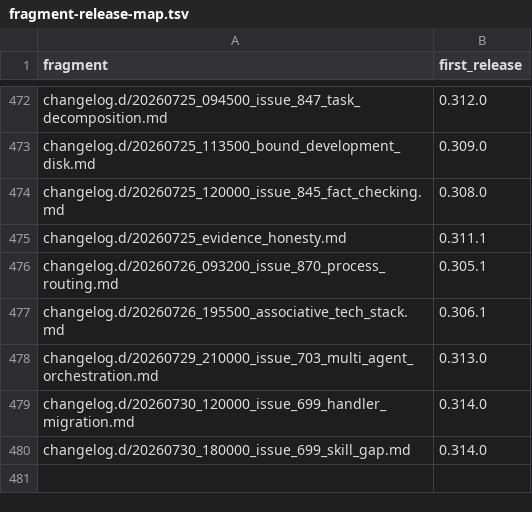
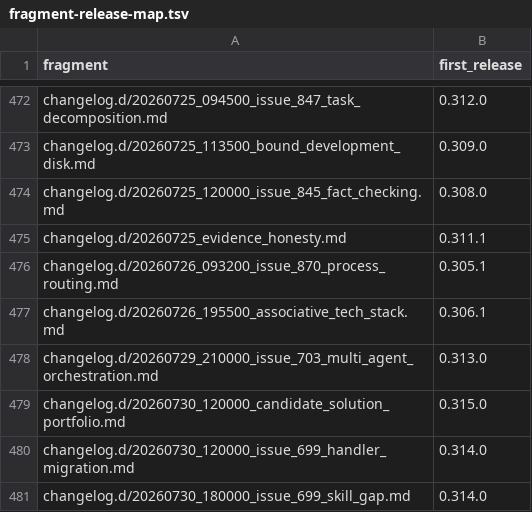
Before and after one commit to link-assistant/formal-ai, a TSV file: docs/case-studies/issue-711/fragment-release-map.tsv, drawn as a sheet; only a part is shown, gaps mark what is left out; the diff names each change by its address in the sheet, - before the commit and + after, or states it on an @@ line.

```diff
--- a/docs/case-studies/issue-711/fragment-release-map.tsv
+++ b/docs/case-studies/issue-711/fragment-release-map.tsv
+row 479: changelog.d/20260730_120000_candidate_solution_portfolio.md | 0.315.0
```
Also changed, not shown: 5 other files.
